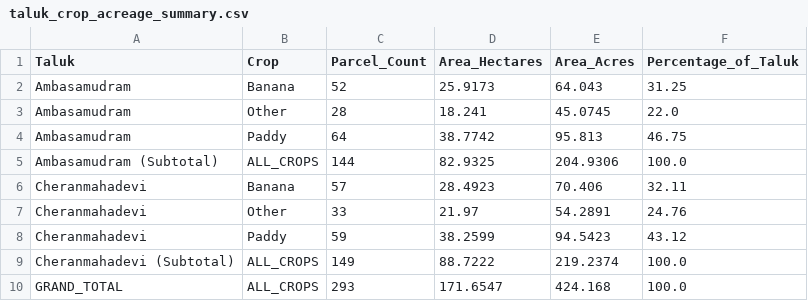
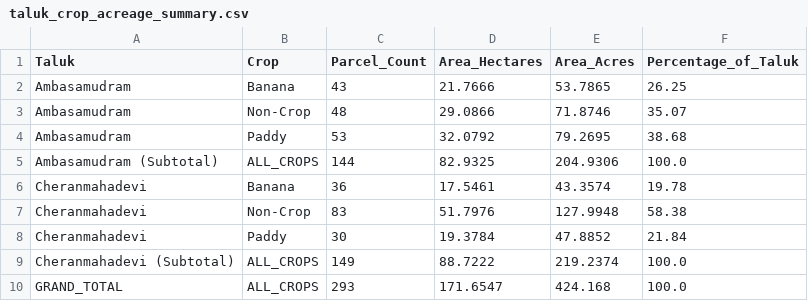
Before and after one commit to HarshavarthanSV/VIT_MAPATHON, a CSV file: results/taluk_crop_acreage_summary.csv, drawn as a sheet.

Commit message:
fix(gis): validate non-crop areas and classification outputs

```diff
--- a/results/taluk_crop_acreage_summary.csv
+++ b/results/taluk_crop_acreage_summary.csv
@@ -1,9 +1,9 @@
 Taluk,Crop,Parcel_Count,Area_Hectares,Area_Acres,Percentage_of_Taluk
-Ambasamudram,Banana,52,25.9173,64.043,31.25
-Ambasamudram,Other,28,18.241,45.0745,22.0
-Ambasamudram,Paddy,64,38.7742,95.813,46.75
+Ambasamudram,Banana,43,21.7666,53.7865,26.25
+Ambasamudram,Non-Crop,48,29.0866,71.8746,35.07
+Ambasamudram,Paddy,53,32.0792,79.2695,38.68
 Ambasamudram (Subtotal),ALL_CROPS,144,82.9325,204.9306,100.0
-Cheranmahadevi,Banana,57,28.4923,70.406,32.11
-Cheranmahadevi,Other,33,21.97,54.2891,24.76
-Cheranmahadevi,Paddy,59,38.2599,94.5423,43.12
+Cheranmahadevi,Banana,36,17.5461,43.3574,19.78
+Cheranmahadevi,Non-Crop,83,51.7976,127.9948,58.38
+Cheranmahadevi,Paddy,30,19.3784,47.8852,21.84
 Cheranmahadevi (Subtotal),ALL_CROPS,149,88.7222,219.2374,100.0
```
Also changed, not shown: results/crop_statistics.csv, 13 other files.
